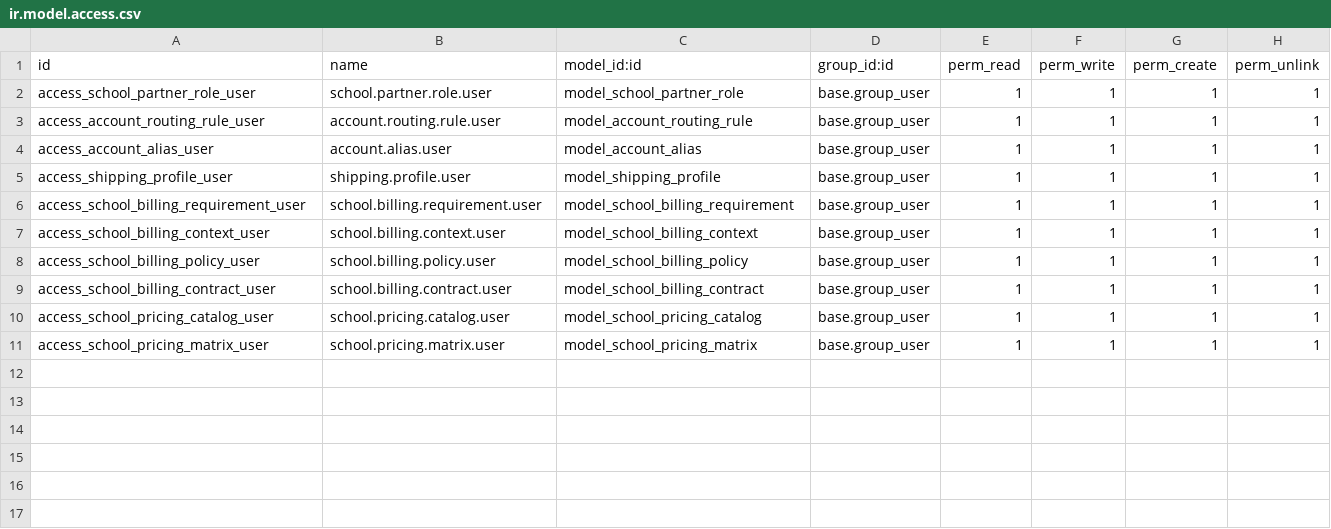
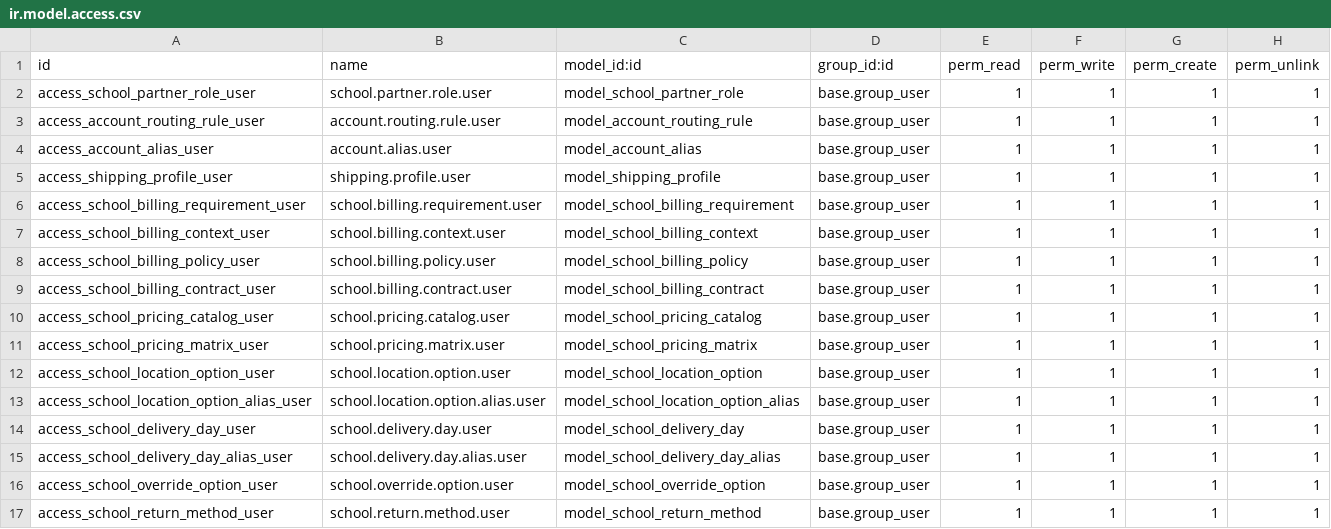
Before and after one commit to cbusillo/odoo-ai, a CSV file: addons/cm_school/security/ir.model.access.csv, drawn as a sheet.

Commit message:
cm_school: add billing requirements and location options

```diff
--- a/addons/cm_school/security/ir.model.access.csv
+++ b/addons/cm_school/security/ir.model.access.csv
@@ -11 +11,7 @@ access_school_pricing_catalog_user,school.pricing.catalog.user,model_school_pric
 access_school_pricing_matrix_user,school.pricing.matrix.user,model_school_pricing_matrix,base.group_user,1,1,1,1
+access_school_location_option_user,school.location.option.user,model_school_location_option,base.group_user,1,1,1,1
+access_school_location_option_alias_user,school.location.option.alias.user,model_school_location_option_alias,base.group_user,1,1,1,1
+access_school_delivery_day_user,school.delivery.day.user,model_school_delivery_day,base.group_user,1,1,1,1
+access_school_delivery_day_alias_user,school.delivery.day.alias.user,model_school_delivery_day_alias,base.group_user,1,1,1,1
+access_school_override_option_user,school.override.option.user,model_school_override_option,base.group_user,1,1,1,1
+access_school_return_method_user,school.return.method.user,model_school_return_method,base.group_user,1,1,1,1
```
Also changed, not shown: 21 other files.
